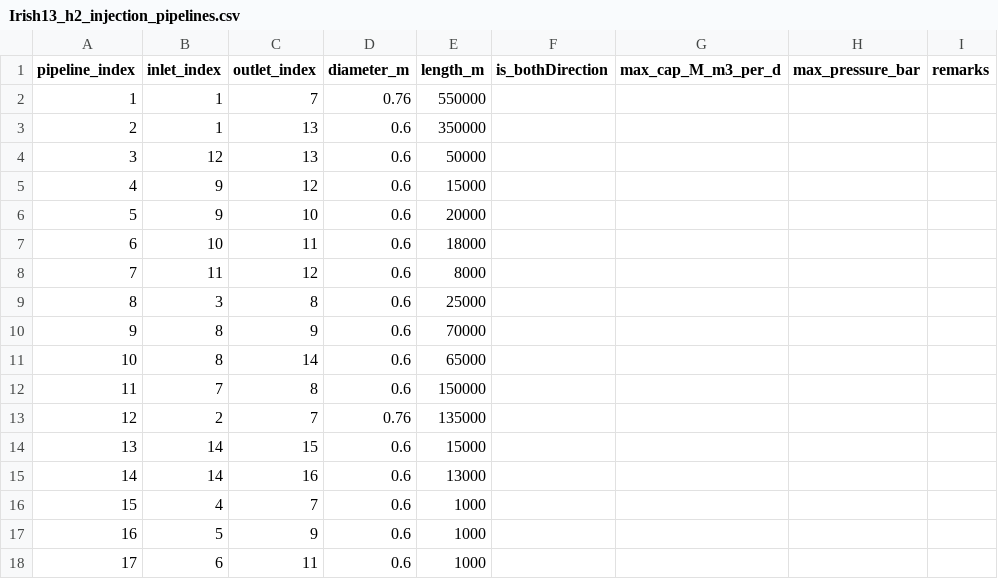
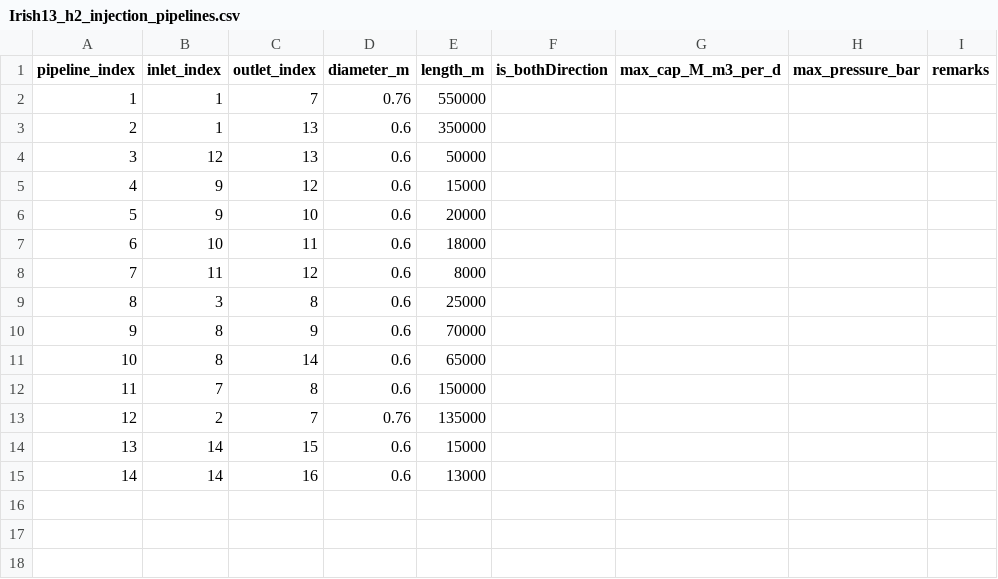
Before and after one commit to benalexbaby/GasNetSim, a CSV file: examples/Irish13_h2_injections/Irish13_h2_injection_pipelines.csv, drawn as a sheet; the diff names each change by its address in the sheet, - before the commit and + after, or states it on an @@ line.

```diff
--- a/examples/Irish13_h2_injections/Irish13_h2_injection_pipelines.csv
+++ b/examples/Irish13_h2_injections/Irish13_h2_injection_pipelines.csv
-row 16: 15 | 4 | 7 | 0.6 | 1000
-row 17: 16 | 5 | 9 | 0.6 | 1000
-row 18: 17 | 6 | 11 | 0.6 | 1000
```
Also changed, not shown: 4 other files.
